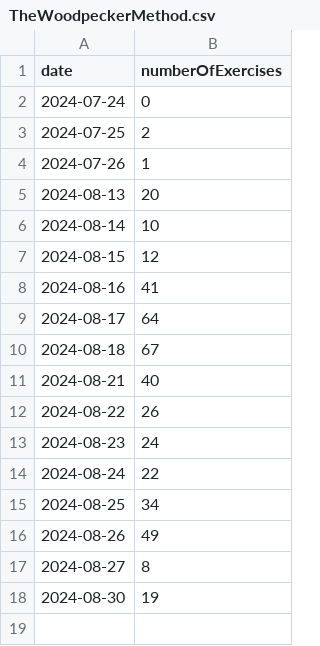
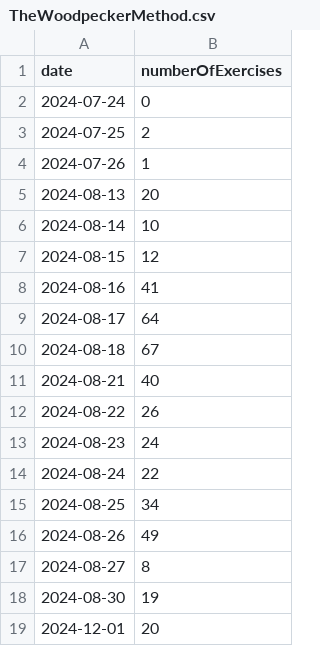
Before and after one commit to anthonywong555/anthonywong555.github.io, a CSV file: static/data/chess/TheWoodpeckerMethod.csv, drawn as a sheet; the diff names each change by its address in the sheet, - before the commit and + after, or states it on an @@ line.

```diff
--- a/static/data/chess/TheWoodpeckerMethod.csv
+++ b/static/data/chess/TheWoodpeckerMethod.csv
+row 19: 2024-12-01 | 20
```
Also changed, not shown: static/data/chess/ChessDotCom.csv, static/data/chinese/entries.csv, 1 other file.
